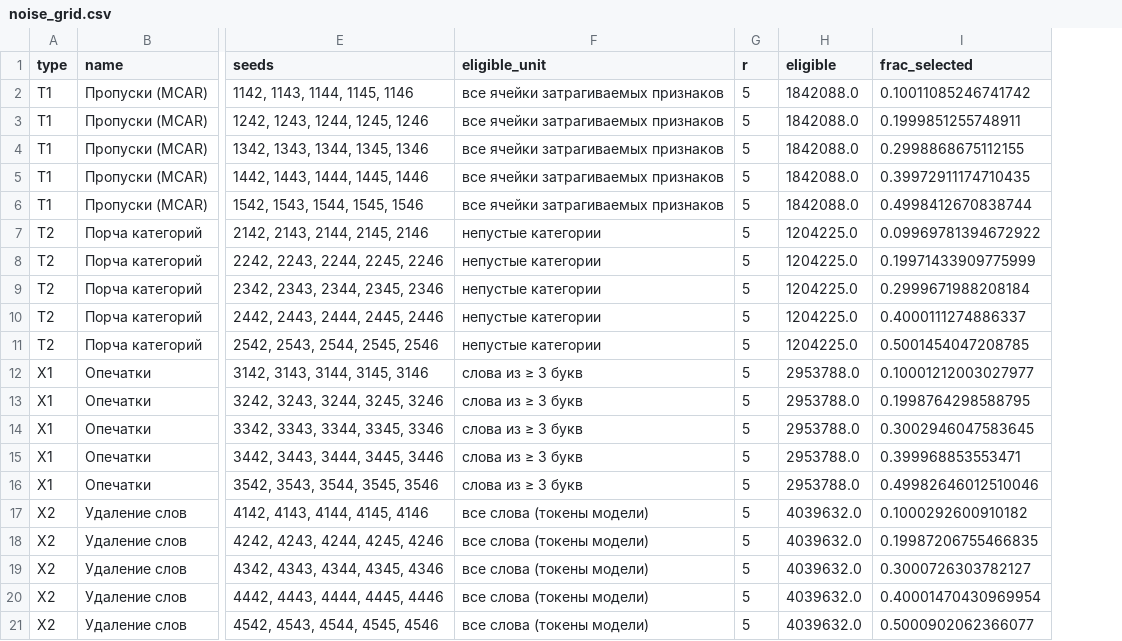
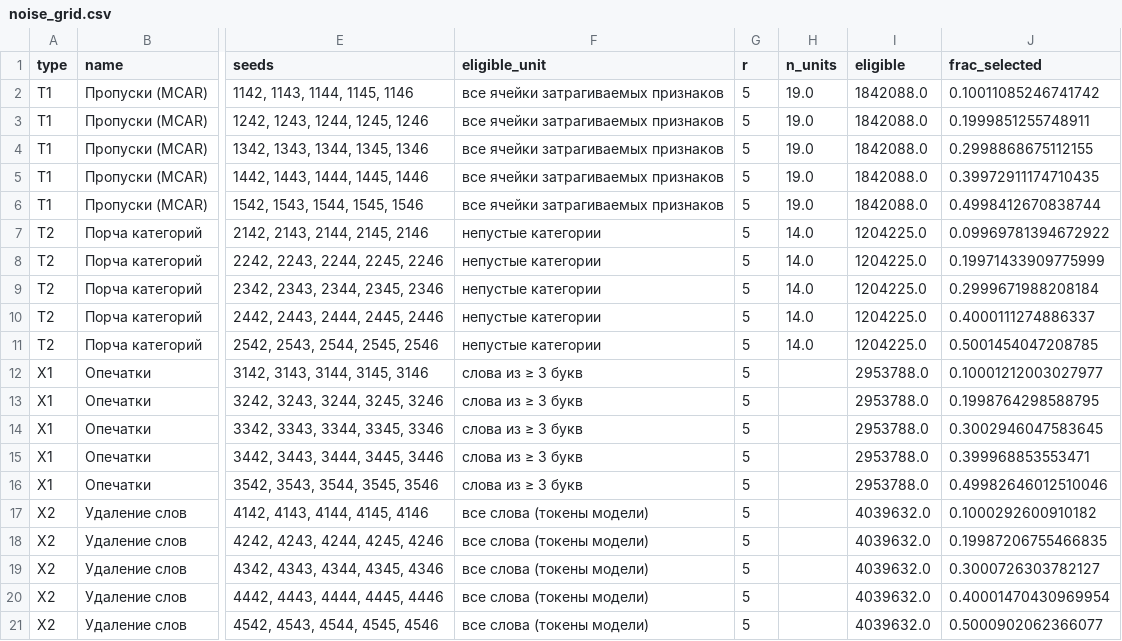
Before and after one commit to DeaDog911/ai-security, a CSV file: reports/pr2/noise_grid.csv, drawn as a sheet; only a part is shown, gaps mark what is left out; the diff names each change by its address in the sheet, - before the commit and + after, or states it on an @@ line.

```diff
--- a/reports/pr2/noise_grid.csv
+++ b/reports/pr2/noise_grid.csv
+column H (n_units), rows 2-11: 19.0 | 19.0 | 19.0 | 19.0 | 19.0 | 14.0 | 14.0 | 14.0 | 14.0 | 14.0
```
Also changed, not shown: reports/pr2/by_feature.csv, reports/pr2/noise_runs.csv, 17 other files.
